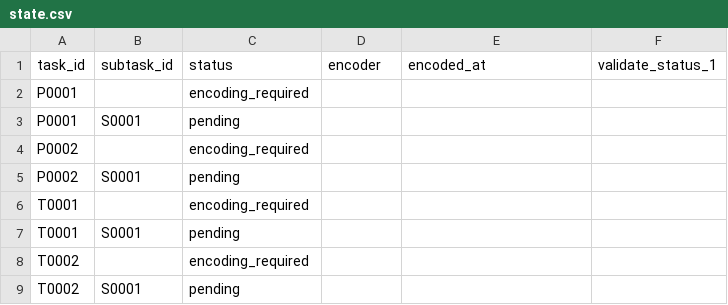
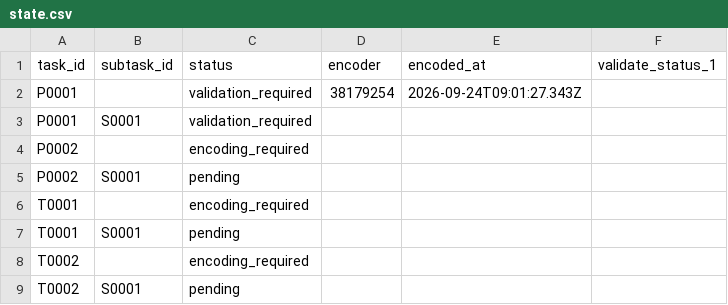
Before and after one commit to ohwjd/test-20260924-02, a CSV file: tracking/state.csv, drawn as a sheet.

```diff
--- a/tracking/state.csv
+++ b/tracking/state.csv
@@ -1,4 +1,4 @@
 task_id,subtask_id,status,encoder,encoded_at,validate_status_1
-P0001,,encoding_required,,,
-P0001,S0001,pending,,,
+P0001,,validation_required,38179254,2026-09-24T09:01:27.343Z,
+P0001,S0001,validation_required,,,
 P0002,,encoding_required,,,
```
Also changed, not shown: 3 other files.
